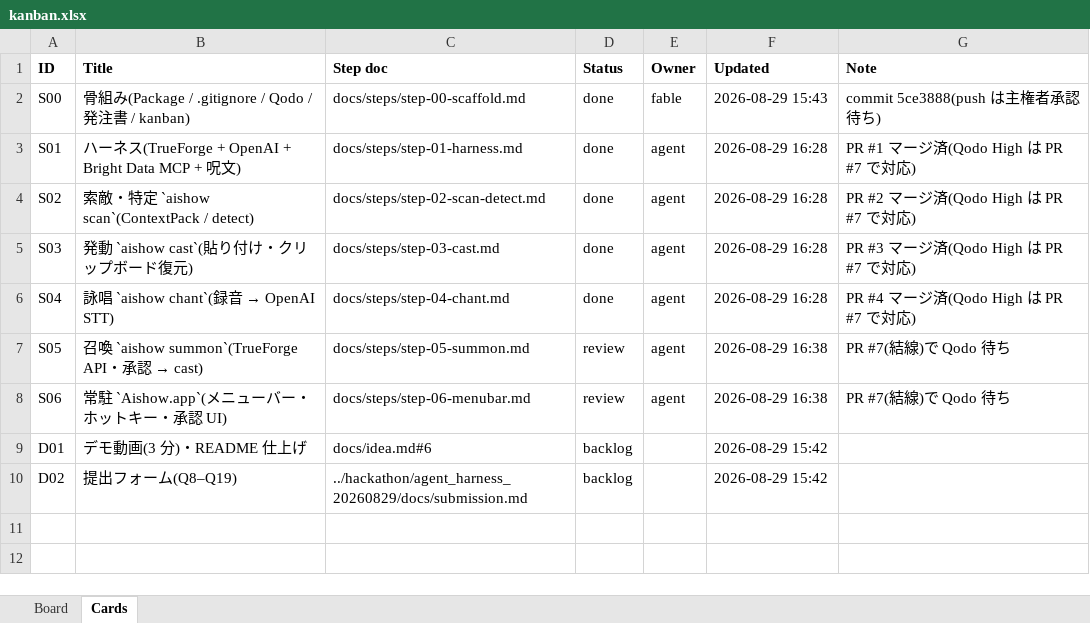
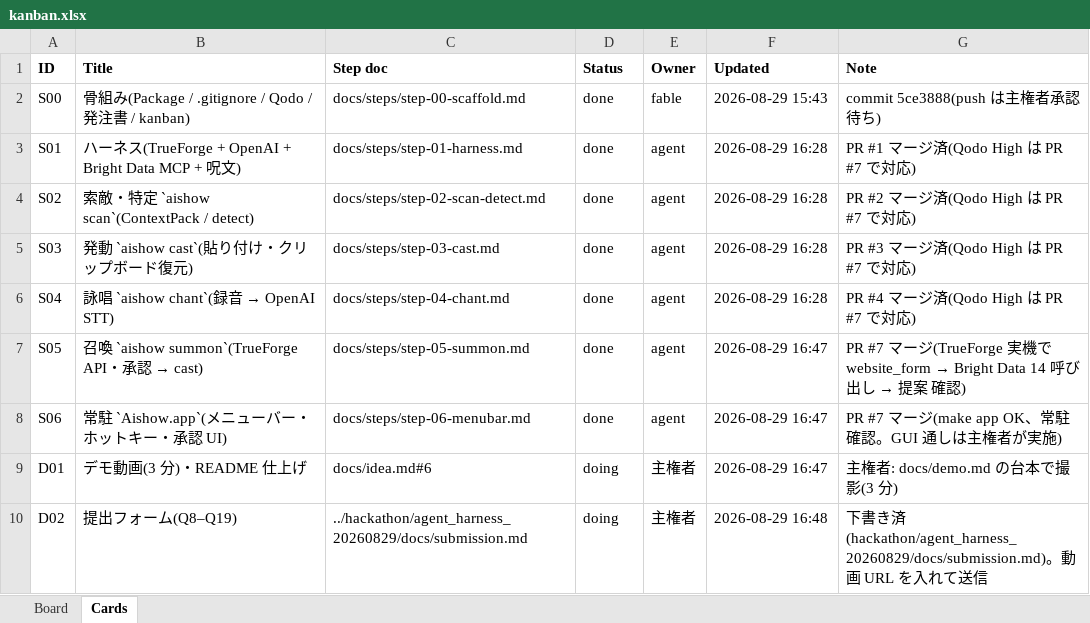
Before and after one commit to yossitv/aishow, an Excel workbook: docs/kanban.xlsx, sheet Cards, drawn as a sheet; values as stored, in another font and other column widths than the file's, no borders; the diff names each change by its address in the sheet, - before the commit and + after, or states it on an @@ line.

```diff
--- a/docs/kanban.xlsx (sheet Cards)
+++ b/docs/kanban.xlsx (sheet Cards)
-D7:D8 (Status): review
+D7:D8 (Status): done
-F7:F8 (Updated): 2026-08-29 16:38
+F7:F8 (Updated): 2026-08-29 16:47
@@ G7 (Note): PR #7(結線)で Qodo 待ち → PR #7 マージ(TrueForge 実機で website_form → Bright Data 14 呼び出し → 提案 確認) @@
-G8 (Note): PR #7(結線)で Qodo 待ち
+G8 (Note): PR #7 マージ(make app OK、常駐確認。GUI 通しは主権者が実施)
-D9:D10 (Status): backlog
+D9:D10 (Status): doing
-E9:E10 (Owner): (empty)
+E9:E10 (Owner): 主権者
-F9 (Updated): 2026-08-29 15:42
+F9 (Updated): 2026-08-29 16:47
-G9 (Note): (empty)
+G9 (Note): 主権者: docs/demo.md の台本で撮影(3 分)
-F10 (Updated): 2026-08-29 15:42
+F10 (Updated): 2026-08-29 16:48
-G10 (Note): (empty)
+G10 (Note): 下書き済(hackathon/agent_harness_20260829/docs/submission.md)。動画 URL を入れて送信
```
Also changed, not shown: sheet Board.
